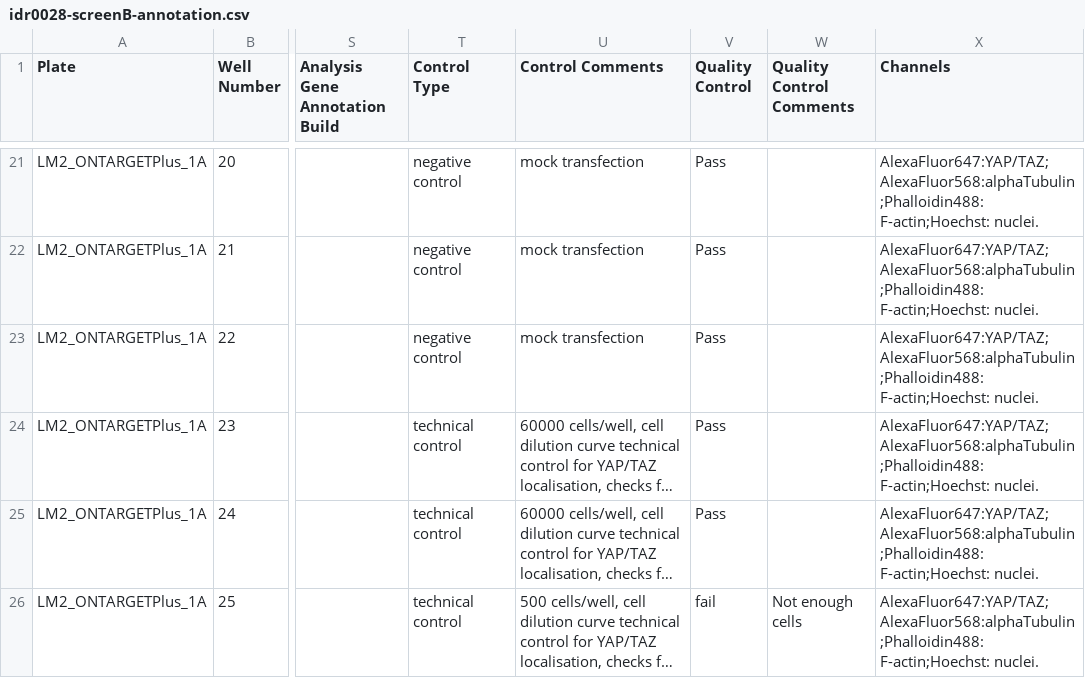
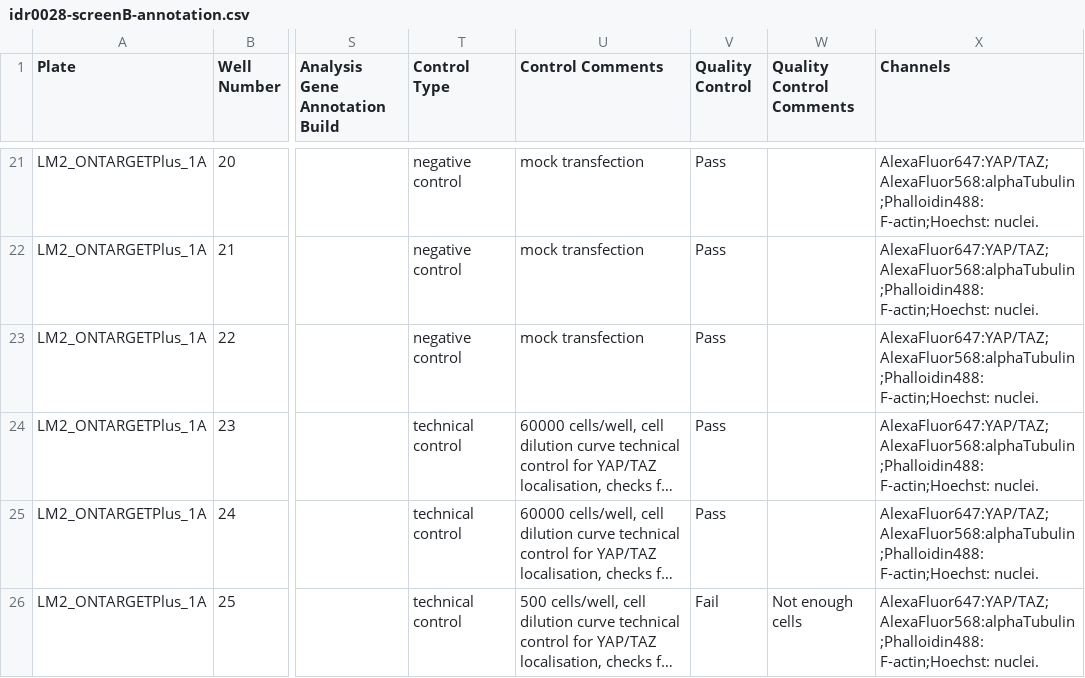
Before and after one commit to IDR/idr-metadata, a CSV file: idr0028-pascualvargas-rhogtpases/screenB/idr0028-screenB-annotation.csv, drawn as a sheet; only a part is shown, gaps mark what is left out; long unchanged cells end in …; the diff covers the shown part only; the diff names each change by its address in the sheet, - before the commit and + after, or states it on an @@ line.

```diff
--- a/idr0028-pascualvargas-rhogtpases/screenB/idr0028-screenB-annotation.csv
+++ b/idr0028-pascualvargas-rhogtpases/screenB/idr0028-screenB-annotation.csv
-V26 (Quality Control): fail
+V26 (Quality Control): Fail
```
Also changed, not shown: 5 edited cells elsewhere in this file, idr0028-pascualvargas-rhogtpases/screenA/idr0028-screenA-annotation.csv, idr0028-pascualvargas-rhogtpases/screenC/idr0028-screenC-annotation.csv, 5 other files.
